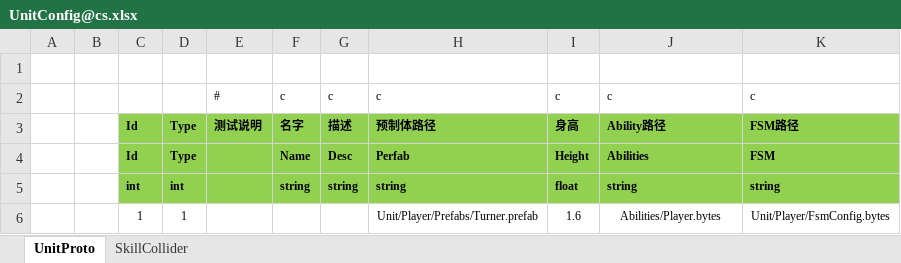
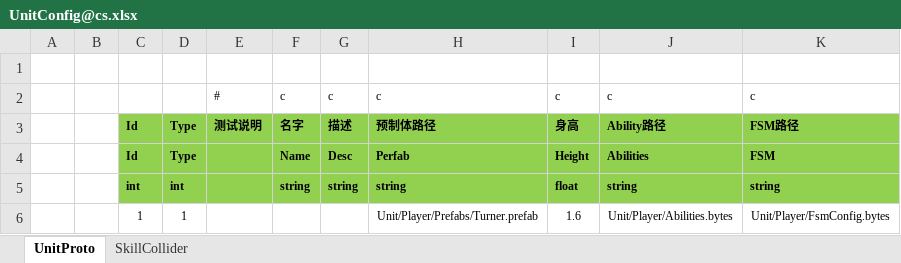
Before and after one commit to 526077247/GenshinGamePlay, an Excel workbook: Excel/UnitConfig@cs.xlsx, sheet UnitProto, drawn as a sheet; values as stored, in another font and other column widths than the file's, no borders; the diff names each change by its address in the sheet, - before the commit and + after, or states it on an @@ line.

```diff
--- a/Excel/UnitConfig@cs.xlsx (sheet UnitProto)
+++ b/Excel/UnitConfig@cs.xlsx (sheet UnitProto)
-J6: Abilities/Player.bytes
+J6: Unit/Player/Abilities.bytes
```
Also changed, not shown: 14 other files.
